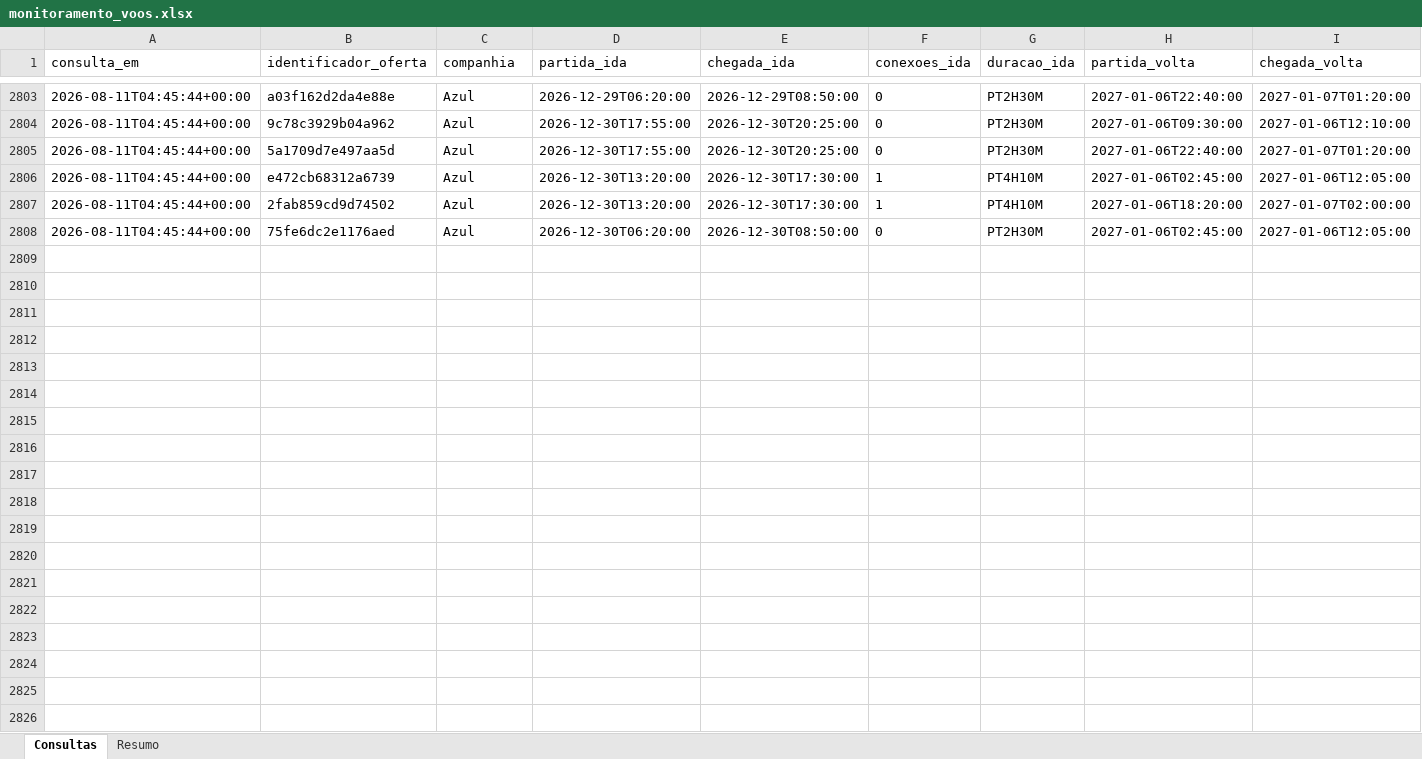
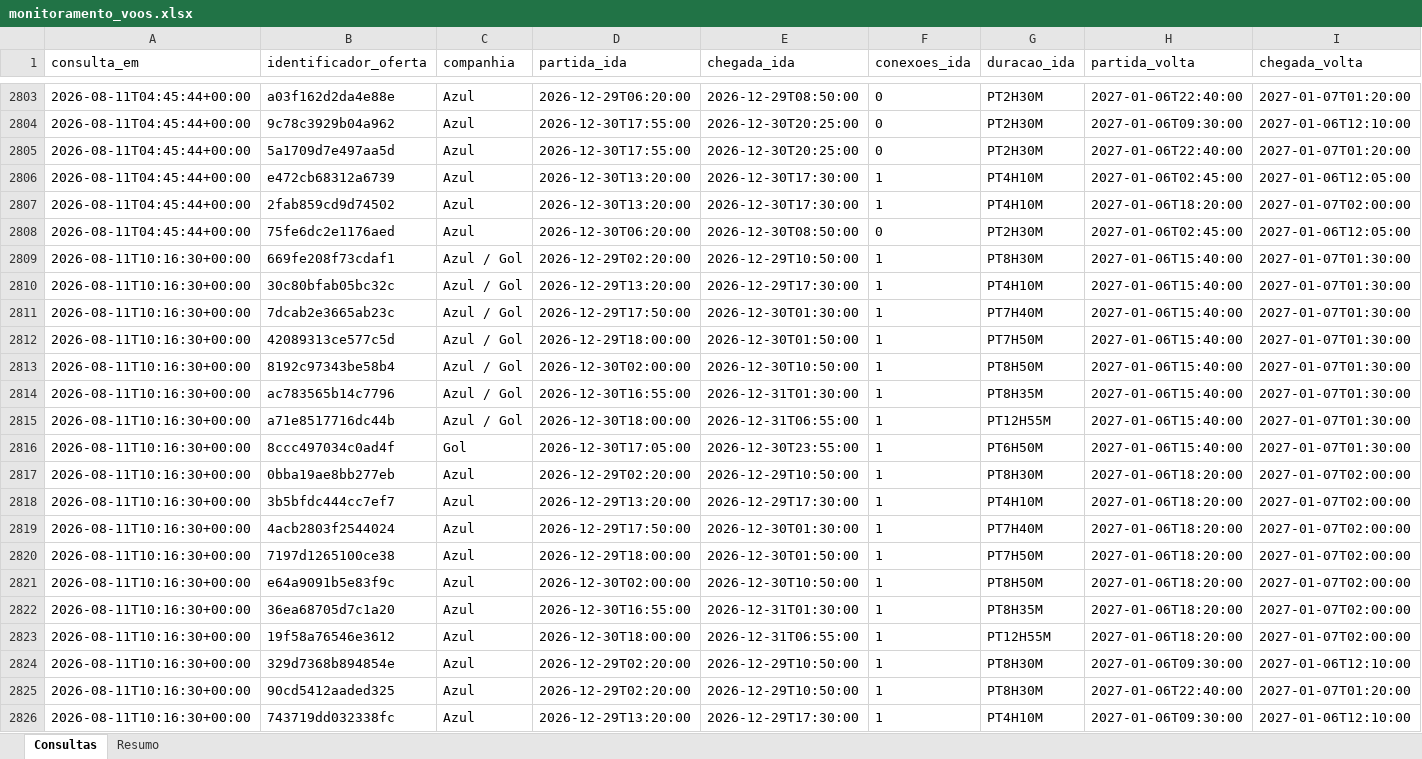
Before and after one commit to asouzaa/monitora-voos, an Excel workbook: docs/monitoramento_voos.xlsx, sheet Consultas, drawn as a sheet; only a part is shown, gaps mark what is left out; values as stored, in another font and other column widths than the file's, no borders; rows hold the shown columns only; the diff covers the shown part only; the diff names each change by its address in the sheet, - before the commit and + after, or states it on an @@ line.

```diff
--- a/docs/monitoramento_voos.xlsx (sheet Consultas)
+++ b/docs/monitoramento_voos.xlsx (sheet Consultas)
+row 2809: 2026-08-11T10:16:30+00:00 | 669fe208f73cdaf1 | Azul / Gol | 2026-12-29T02:20:00 | 2026-12-29T10:50:00 | 1 | PT8H30M | 2027-01-06T15:40:00 | 2027-01-07T01:30:00
+row 2810: 2026-08-11T10:16:30+00:00 | 30c80bfab05bc32c | Azul / Gol | 2026-12-29T13:20:00 | 2026-12-29T17:30:00 | 1 | PT4H10M | 2027-01-06T15:40:00 | 2027-01-07T01:30:00
+row 2811: 2026-08-11T10:16:30+00:00 | 7dcab2e3665ab23c | Azul / Gol | 2026-12-29T17:50:00 | 2026-12-30T01:30:00 | 1 | PT7H40M | 2027-01-06T15:40:00 | 2027-01-07T01:30:00
+row 2812: 2026-08-11T10:16:30+00:00 | 42089313ce577c5d | Azul / Gol | 2026-12-29T18:00:00 | 2026-12-30T01:50:00 | 1 | PT7H50M | 2027-01-06T15:40:00 | 2027-01-07T01:30:00
+row 2813: 2026-08-11T10:16:30+00:00 | 8192c97343be58b4 | Azul / Gol | 2026-12-30T02:00:00 | 2026-12-30T10:50:00 | 1 | PT8H50M | 2027-01-06T15:40:00 | 2027-01-07T01:30:00
+row 2814: 2026-08-11T10:16:30+00:00 | ac783565b14c7796 | Azul / Gol | 2026-12-30T16:55:00 | 2026-12-31T01:30:00 | 1 | PT8H35M | 2027-01-06T15:40:00 | 2027-01-07T01:30:00
+row 2815: 2026-08-11T10:16:30+00:00 | a71e8517716dc44b | Azul / Gol | 2026-12-30T18:00:00 | 2026-12-31T06:55:00 | 1 | PT12H55M | 2027-01-06T15:40:00 | 2027-01-07T01:30:00
+row 2816: 2026-08-11T10:16:30+00:00 | 8ccc497034c0ad4f | Gol | 2026-12-30T17:05:00 | 2026-12-30T23:55:00 | 1 | PT6H50M | 2027-01-06T15:40:00 | 2027-01-07T01:30:00
+row 2817: 2026-08-11T10:16:30+00:00 | 0bba19ae8bb277eb | Azul | 2026-12-29T02:20:00 | 2026-12-29T10:50:00 | 1 | PT8H30M | 2027-01-06T18:20:00 | 2027-01-07T02:00:00
+row 2818: 2026-08-11T10:16:30+00:00 | 3b5bfdc444cc7ef7 | Azul | 2026-12-29T13:20:00 | 2026-12-29T17:30:00 | 1 | PT4H10M | 2027-01-06T18:20:00 | 2027-01-07T02:00:00
+row 2819: 2026-08-11T10:16:30+00:00 | 4acb2803f2544024 | Azul | 2026-12-29T17:50:00 | 2026-12-30T01:30:00 | 1 | PT7H40M | 2027-01-06T18:20:00 | 2027-01-07T02:00:00
+row 2820: 2026-08-11T10:16:30+00:00 | 7197d1265100ce38 | Azul | 2026-12-29T18:00:00 | 2026-12-30T01:50:00 | 1 | PT7H50M | 2027-01-06T18:20:00 | 2027-01-07T02:00:00
+row 2821: 2026-08-11T10:16:30+00:00 | e64a9091b5e83f9c | Azul | 2026-12-30T02:00:00 | 2026-12-30T10:50:00 | 1 | PT8H50M | 2027-01-06T18:20:00 | 2027-01-07T02:00:00
+row 2822: 2026-08-11T10:16:30+00:00 | 36ea68705d7c1a20 | Azul | 2026-12-30T16:55:00 | 2026-12-31T01:30:00 | 1 | PT8H35M | 2027-01-06T18:20:00 | 2027-01-07T02:00:00
+row 2823: 2026-08-11T10:16:30+00:00 | 19f58a76546e3612 | Azul | 2026-12-30T18:00:00 | 2026-12-31T06:55:00 | 1 | PT12H55M | 2027-01-06T18:20:00 | 2027-01-07T02:00:00
+row 2824: 2026-08-11T10:16:30+00:00 | 329d7368b894854e | Azul | 2026-12-29T02:20:00 | 2026-12-29T10:50:00 | 1 | PT8H30M | 2027-01-06T09:30:00 | 2027-01-06T12:10:00
+row 2825: 2026-08-11T10:16:30+00:00 | 90cd5412aaded325 | Azul | 2026-12-29T02:20:00 | 2026-12-29T10:50:00 | 1 | PT8H30M | 2027-01-06T22:40:00 | 2027-01-07T01:20:00
+row 2826: 2026-08-11T10:16:30+00:00 | 743719dd032338fc | Azul | 2026-12-29T13:20:00 | 2026-12-29T17:30:00 | 1 | PT4H10M | 2027-01-06T09:30:00 | 2027-01-06T12:10:00
```
Also changed, not shown: 22 added rows elsewhere in this sheet, sheet Resumo, 1 other file.
